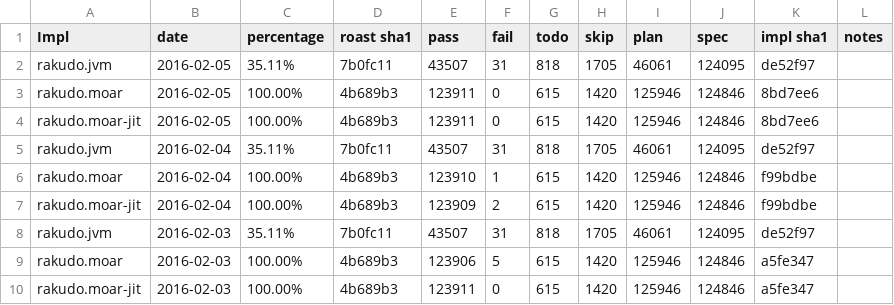
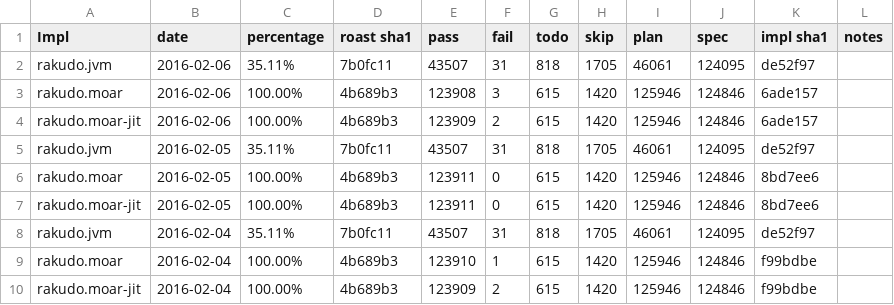
Before and after one commit to coke/perl6-roast-data, a CSV file: perl6_pass_rates.csv, drawn as a sheet; only a part is shown; the shorter side is filled out with more unchanged rows.

```diff
--- a/perl6_pass_rates.csv
+++ b/perl6_pass_rates.csv
@@ -1,2 +1,5 @@
 Impl,date,percentage,"roast sha1",pass,fail,todo,skip,plan,spec,"impl sha1",notes
+rakudo.jvm,2016-02-06,35.11%,7b0fc11,43507,31,818,1705,46061,124095,de52f97,
+rakudo.moar,2016-02-06,100.00%,4b689b3,123908,3,615,1420,125946,124846,6ade157,
+rakudo.moar-jit,2016-02-06,100.00%,4b689b3,123909,2,615,1420,125946,124846,6ade157,
 rakudo.jvm,2016-02-05,35.11%,7b0fc11,43507,31,818,1705,46061,124095,de52f97,
```
Also changed, not shown: 5 other files.
